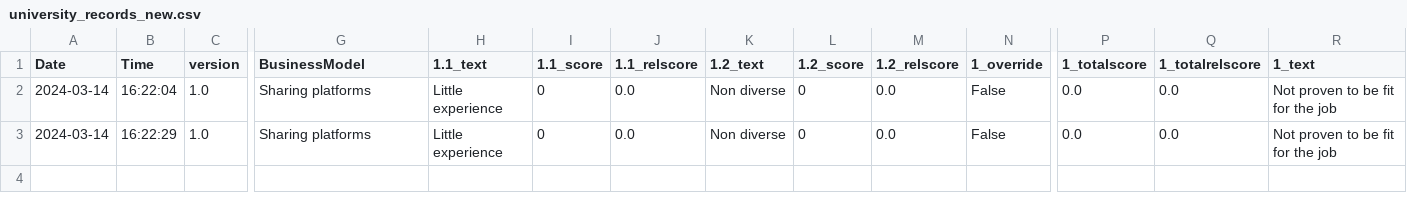
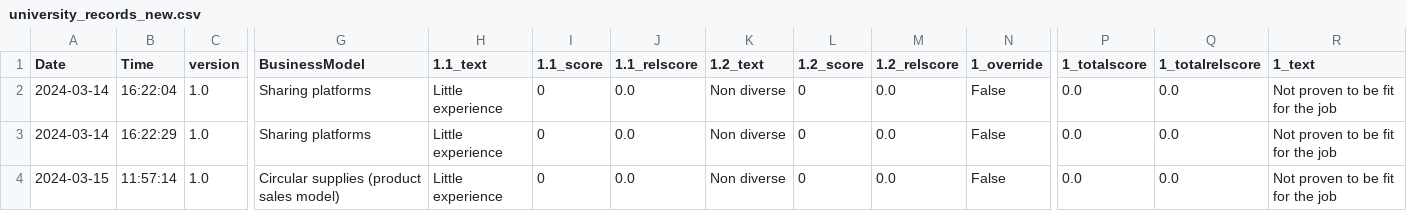
Before and after one commit to diederikhemmes/dashboard, a CSV file: university_records_new.csv, drawn as a sheet; only a part is shown, gaps mark what is left out; rows hold the shown columns only; the diff names each change by its address in the sheet, - before the commit and + after, or states it on an @@ line.

Commit message:
Added new data to the CSV file.

```diff
--- a/university_records_new.csv
+++ b/university_records_new.csv
+row 4: 2024-03-15 | 11:57:14 | 1.0 | Circular supplies (product sales model) | Little experience | 0 | 0.0 | Non diverse | 0 | 0.0 | False | 0.0 | 0.0 | Not proven to be fit for the job
```
